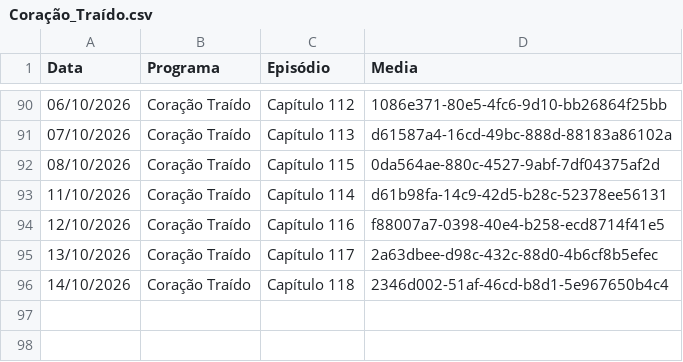
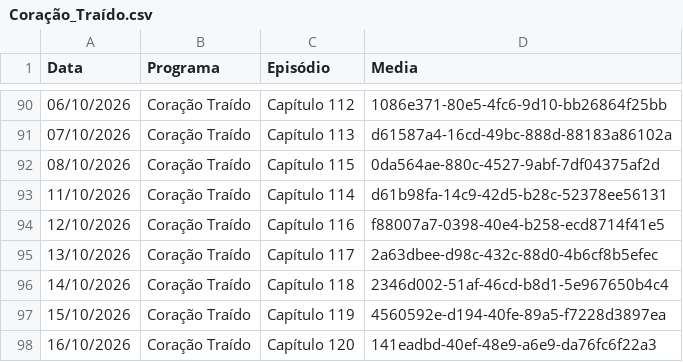
Before and after one commit to henriquerossi/Grade-SBTNovelas, a CSV file: programas/Coração_Traído.csv, drawn as a sheet; only a part is shown, gaps mark what is left out; the diff names each change by its address in the sheet, - before the commit and + after, or states it on an @@ line.

```diff
--- a/programas/Coração_Traído.csv
+++ b/programas/Coração_Traído.csv
+row 97: 15/10/2026 | Coração Traído | Capítulo 119 | 4560592e-d194-40fe-89a5-f7228d3897ea
+row 98: 16/10/2026 | Coração Traído | Capítulo 120 | 141eadbd-40ef-48e9-a6e9-da76fc6f22a3
```
Also changed, not shown: programas/Abigail.csv, programas/Camaleões.csv, 4 other files.
